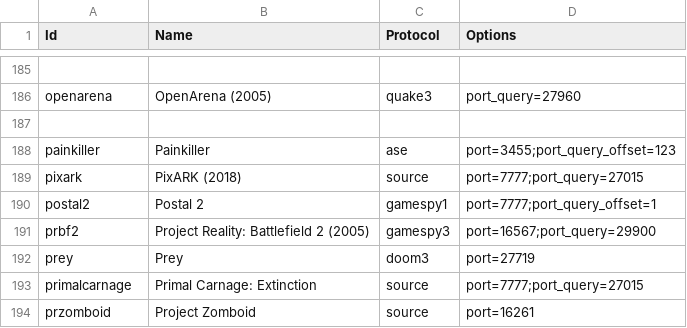
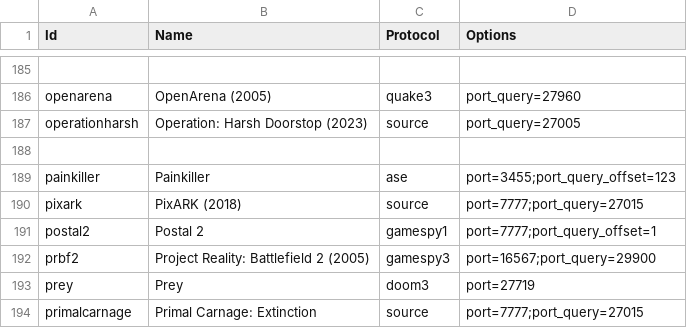
Before and after one commit to DiscordGSM/GameServerMonitor, a CSV file: discordgsm/games.csv, drawn as a sheet; only a part is shown, gaps mark what is left out; the shorter side is filled out with more unchanged rows; the diff names each change by its address in the sheet, - before the commit and + after, or states it on an @@ line.

Commit message:
Update games.csv
Add support to Operation: Harsh Doorstep

```diff
--- a/discordgsm/games.csv
+++ b/discordgsm/games.csv
+row 187: operationharsh | Operation: Harsh Doorstop (2023) | source | port_query=27005
```
